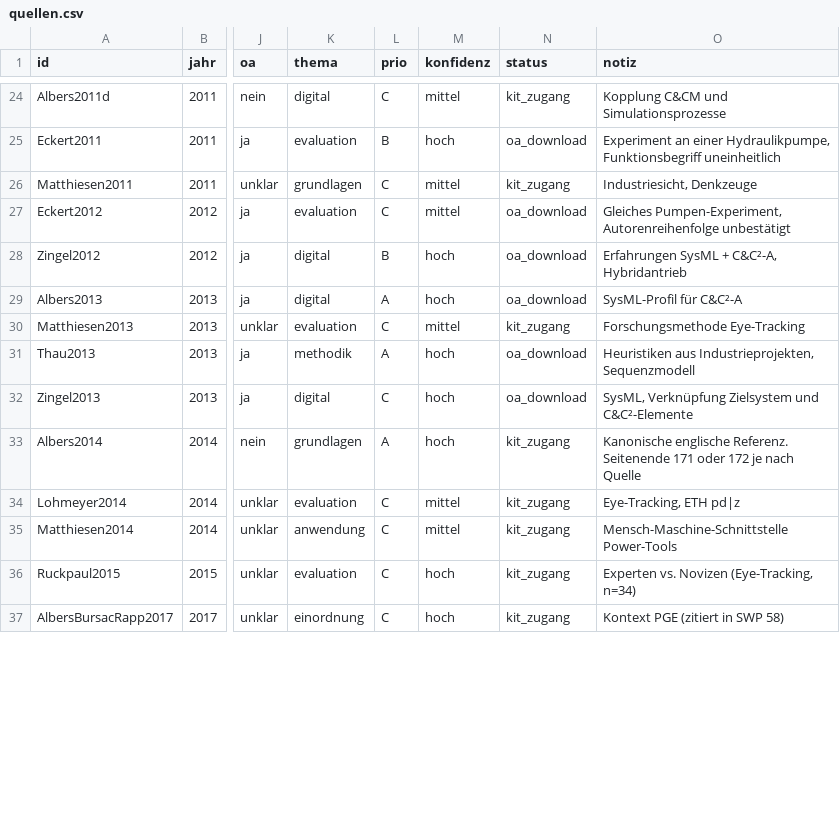
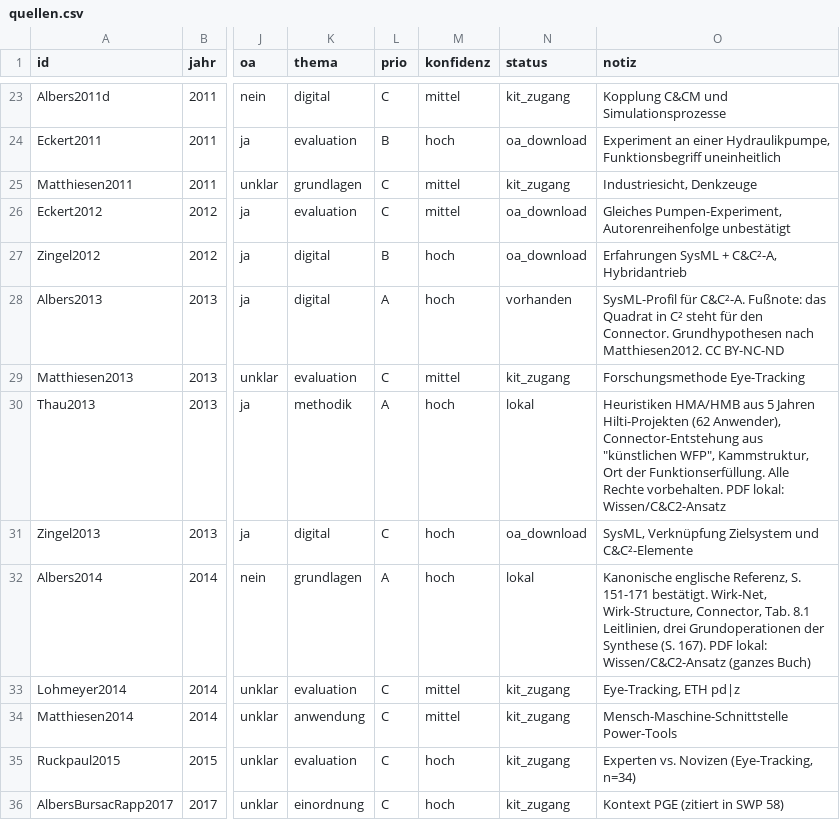
Before and after one commit to yetu99/C-C2-Ansatz, a CSV file: literatur/quellen.csv, drawn as a sheet; only a part is shown, gaps mark what is left out; addresses are those after the commit; the diff covers the shown part only; the diff names each change by its address in the sheet, - before the commit and + after, or states it on an @@ line.

```diff
--- a/literatur/quellen.csv
+++ b/literatur/quellen.csv
-N28 (status): oa_download
+N28 (status): vorhanden
-O28 (notiz): SysML-Profil für C&C²-A
+O28 (notiz): SysML-Profil für C&C²-A. Fußnote: das Quadrat in C² steht für den Connector. Grundhypothesen nach Matthiesen2012. CC BY-NC-ND
-N30 (status): oa_download
+N30 (status): lokal
-O30 (notiz): Heuristiken aus Industrieprojekten, Sequenzmodell
+O30 (notiz): Heuristiken HMA/HMB aus 5 Jahren Hilti-Projekten (62 Anwender), Connector-Entstehung aus "künstlichen WFP", Kammstruktur, Ort der Funktionserfüllung. Alle Rechte vorbehalten. PDF lokal: Wissen/C&C2-Ansatz
-N32 (status): kit_zugang
+N32 (status): lokal
-O32 (notiz): Kanonische englische Referenz. Seitenende 171 oder 172 je nach Quelle
+O32 (notiz): Kanonische englische Referenz, S. 151-171 bestätigt. Wirk-Net, Wirk-Structure, Connector, Tab. 8.1 Leitlinien, drei Grundoperationen der Synthese (S. 167). PDF lokal: Wissen/C&C2-Ansatz (ganzes Buch)
```
Also changed, not shown: 5 added rows, 1 removed row and 89 edited cells elsewhere in this file, 18 other files.
